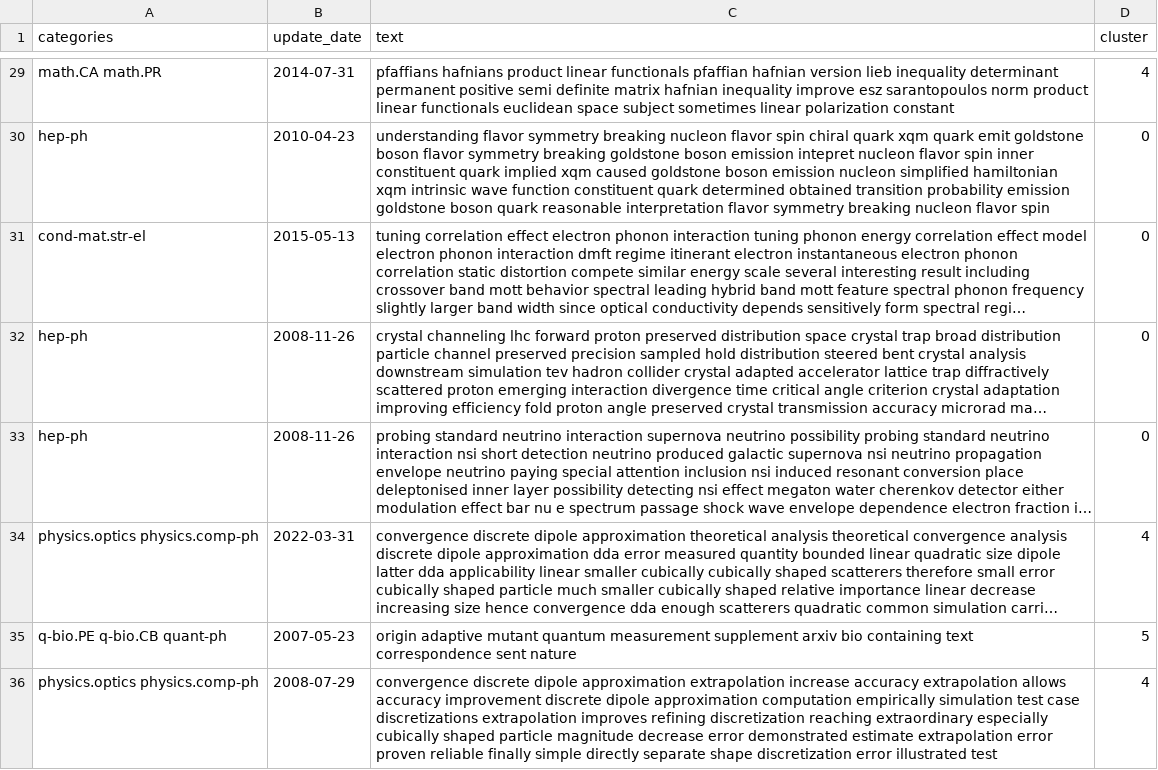
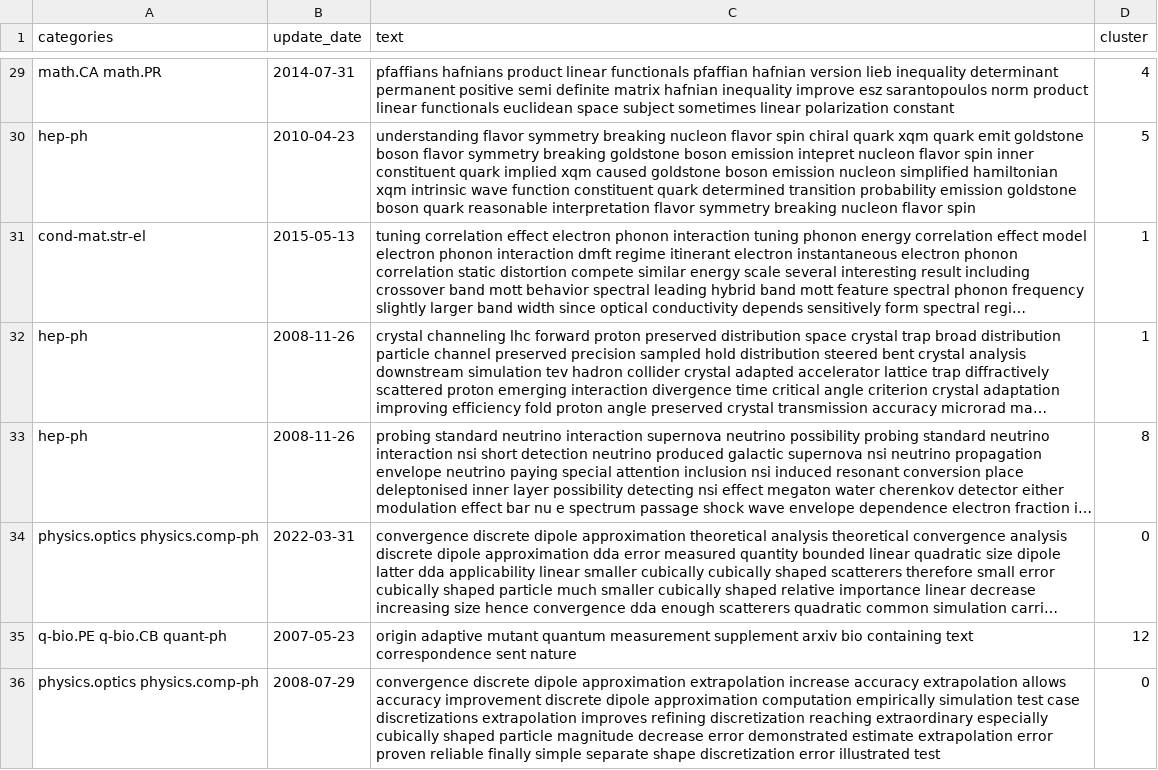
Before and after one commit to mohamadsolouki/Scientific-Trend-Analysis, a CSV file: data/data_clustered_sample.csv, drawn as a sheet; only a part is shown, gaps mark what is left out; long unchanged cells end in …; the diff covers the shown part only; the diff names each change by its address in the sheet, - before the commit and + after, or states it on an @@ line.

```diff
--- a/data/data_clustered_sample.csv
+++ b/data/data_clustered_sample.csv
-C30 (text): …quark determined obtained transition probability…
+C30 (text): …quark determined transition probability…
-D30 (cluster): 0
+D30 (cluster): 5
-D31:D32 (cluster): 0
+D31:D32 (cluster): 1
-D33 (cluster): 0
+D33 (cluster): 8
-D34 (cluster): 4
+D34 (cluster): 0
-D35 (cluster): 5
+D35 (cluster): 12
-C36 (text): …finally simple directly separate shape…
+C36 (text): …finally simple separate shape…
-D36 (cluster): 4
+D36 (cluster): 0
```
Also changed, not shown: 104 edited cells elsewhere in this file, 30 other files.
